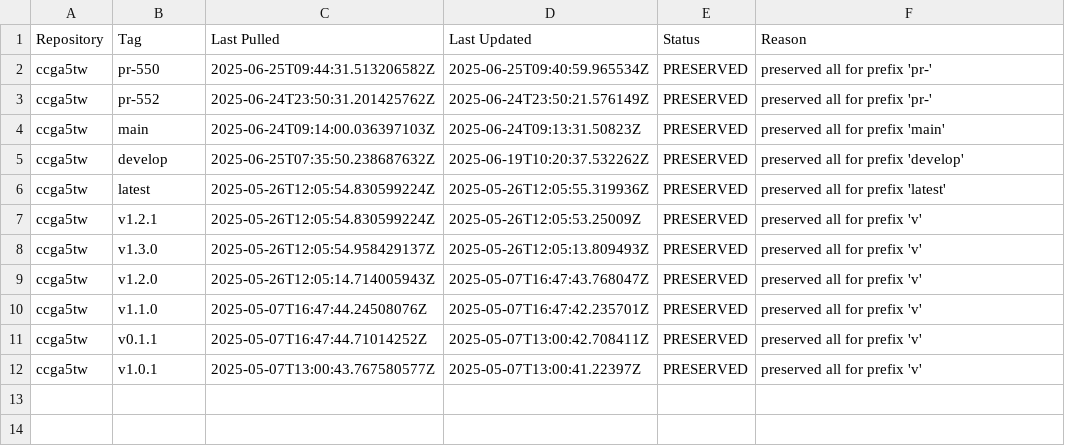
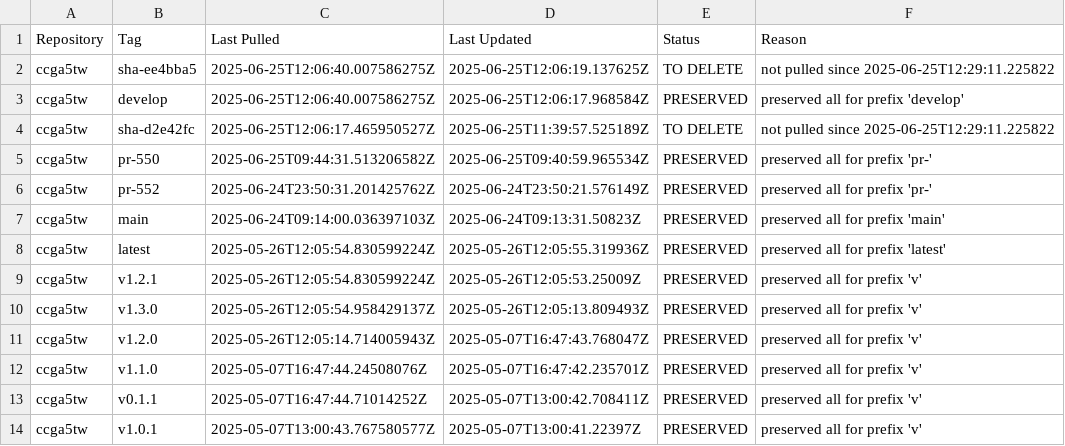
Before and after one commit to aeternity/gitops-apps-aelabs, a CSV file: cleanup_report.csv, drawn as a sheet; removed rows and columns are numbered as before the commit, all else as after; the diff names each change by its address in the sheet, - before the commit and + after, or states it on an @@ line.

```diff
--- a/cleanup_report.csv
+++ b/cleanup_report.csv
+row 2: ccga5tw | sha-ee4bba5 | 2025-06-25T12:06:40.007586275Z | 2025-06-25T12:06:19.137625Z | TO DELETE | not pulled since 2025-06-25T12:29:11.225822
+row 3: ccga5tw | develop | 2025-06-25T12:06:40.007586275Z | 2025-06-25T12:06:17.968584Z | PRESERVED | preserved all for prefix 'develop'
+row 4: ccga5tw | sha-d2e42fc | 2025-06-25T12:06:17.465950527Z | 2025-06-25T11:39:57.525189Z | TO DELETE | not pulled since 2025-06-25T12:29:11.225822
-row 5: ccga5tw | develop | 2025-06-25T07:35:50.238687632Z | 2025-06-19T10:20:37.532262Z | PRESERVED | preserved all for prefix 'develop'
```
Also changed, not shown: 1 other file.
